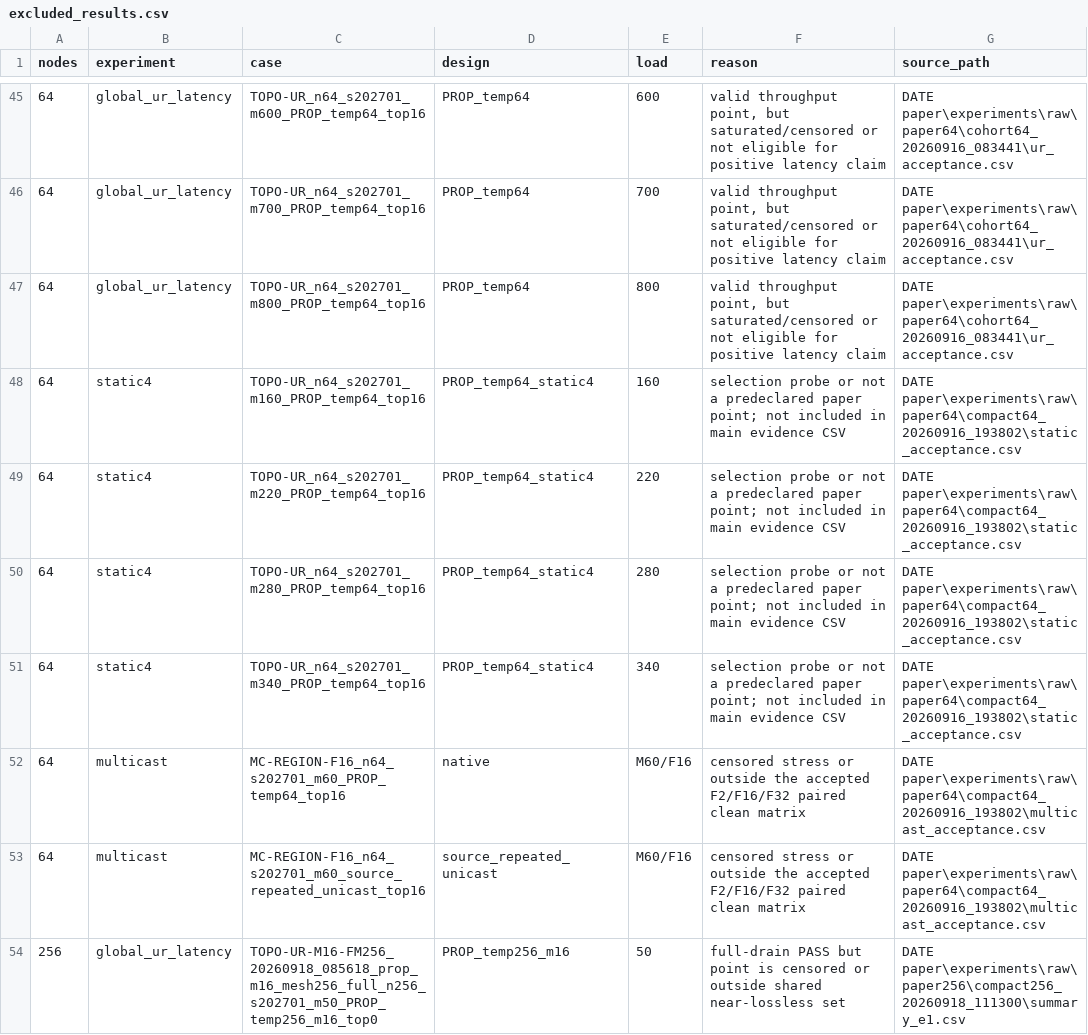
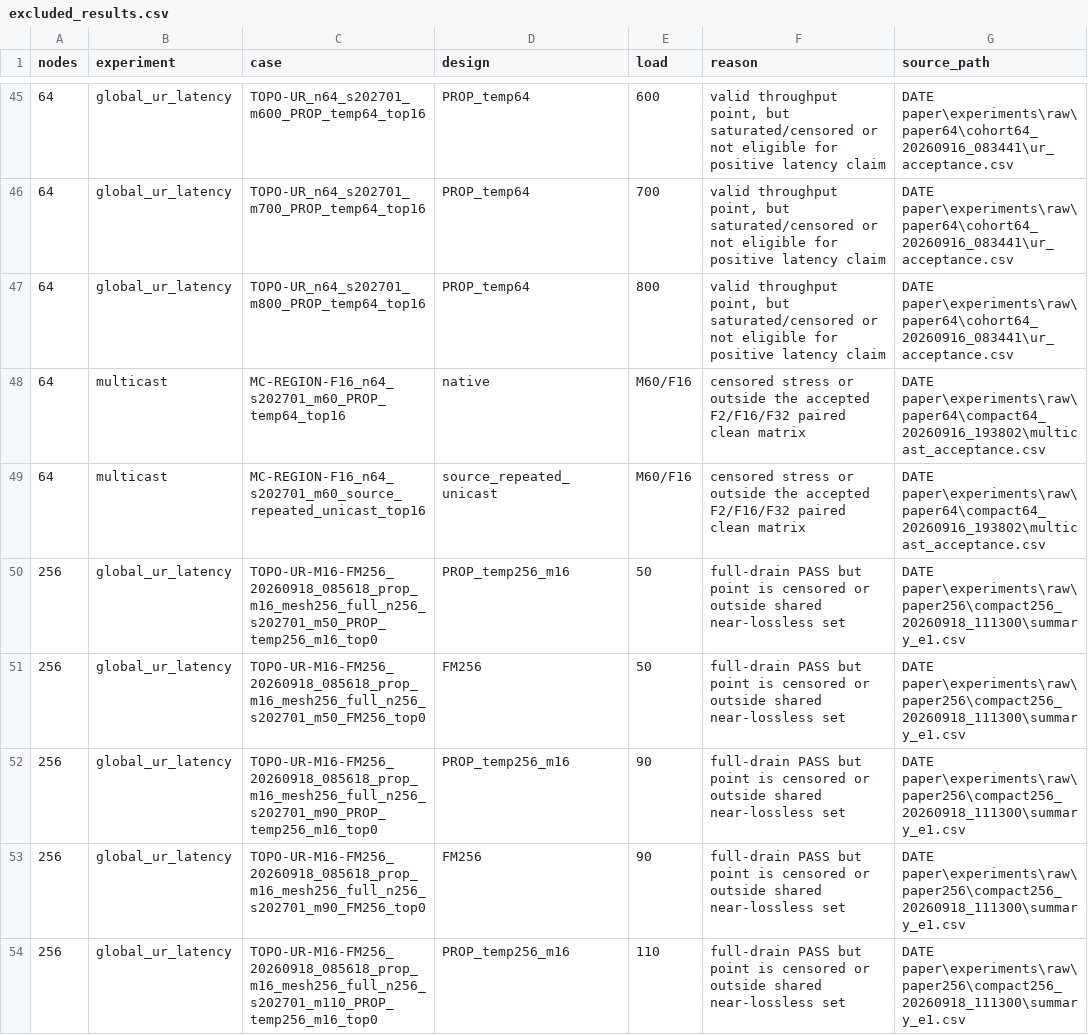
Before and after one commit to lyzhao060119/Asynchronous_NoC_Fat_Tree, a CSV file: DATE_paper/experiments/final/20260918_64_256_final/excluded_results.csv, drawn as a sheet; only a part is shown, gaps mark what is left out; the shorter side is filled out with more unchanged rows.

Commit message:
update experiments

```diff
--- a/DATE_paper/experiments/final/20260918_64_256_final/excluded_results.csv
+++ b/DATE_paper/experiments/final/20260918_64_256_final/excluded_results.csv
@@ -47,6 +47,2 @@ nodes,experiment,case,design,load,reason,source_path
 64,global_ur_latency,TOPO-UR_n64_s202701_m800_PROP_temp64_top16,PROP_temp64,800,"valid throughput point, but saturated/censored or not eligible for positive latency claim",DATE paper\experiments\raw\paper64\cohort64_20260916_083441\ur_acceptance.csv
-64,static4,TOPO-UR_n64_s202701_m160_PROP_temp64_top16,PROP_temp64_static4,160,selection probe or not a predeclared paper point; not included in main evidence CSV,DATE paper\experiments\raw\paper64\compact64_20260916_193802\static_acceptance.csv
-64,static4,TOPO-UR_n64_s202701_m220_PROP_temp64_top16,PROP_temp64_static4,220,selection probe or not a predeclared paper point; not included in main evidence CSV,DATE paper\experiments\raw\paper64\compact64_20260916_193802\static_acceptance.csv
-64,static4,TOPO-UR_n64_s202701_m280_PROP_temp64_top16,PROP_temp64_static4,280,selection probe or not a predeclared paper point; not included in main evidence CSV,DATE paper\experiments\raw\paper64\compact64_20260916_193802\static_acceptance.csv
-64,static4,TOPO-UR_n64_s202701_m340_PROP_temp64_top16,PROP_temp64_static4,340,selection probe or not a predeclared paper point; not included in main evidence CSV,DATE paper\experiments\raw\paper64\compact64_20260916_193802\static_acceptance.csv
 64,multicast,MC-REGION-F16_n64_s202701_m60_PROP_temp64_top16,native,M60/F16,censored stress or outside the accepted F2/F16/F32 paired clean matrix,DATE paper\experiments\raw\paper64\compact64_20260916_193802\multicast_acceptance.csv
```
Also changed, not shown: DATE_paper/experiments/final/20260918_64_256_final/data/area_summary.csv, DATE_paper/experiments/final/20260918_64_256_final/data/fig04_implementation64.csv, 29 other files.
